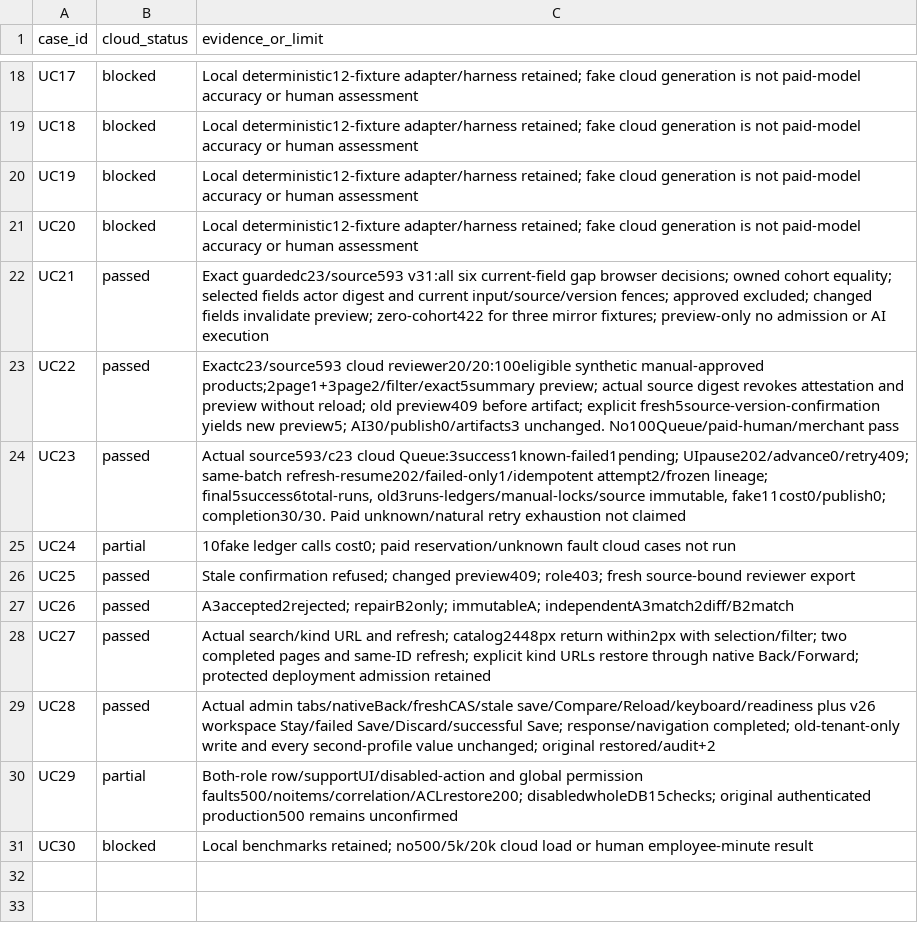
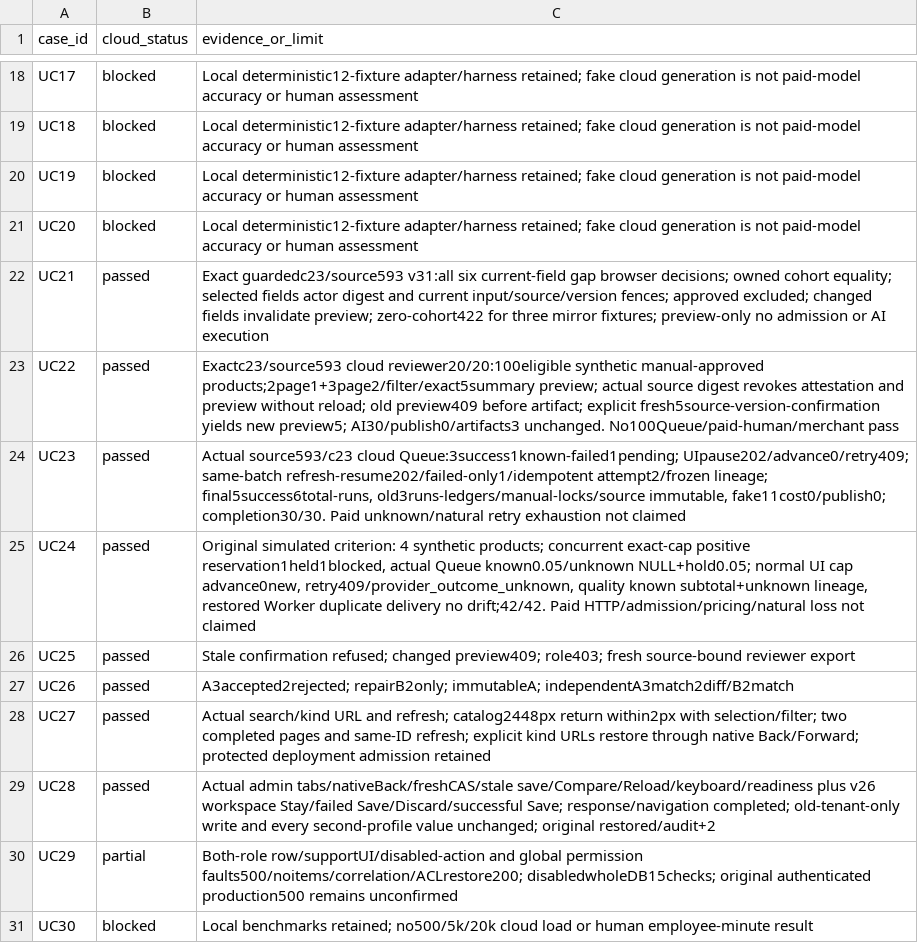
Before and after one commit to YNWAforever/wukong-ecommerce-os, a CSV file: docs/runbooks/opak-cloud-uat-results-2026-10-03.csv, drawn as a sheet; only a part is shown, gaps mark what is left out.

Commit message:
docs: verify Opak cloud budget and unknown holds

```diff
--- a/docs/runbooks/opak-cloud-uat-results-2026-10-03.csv
+++ b/docs/runbooks/opak-cloud-uat-results-2026-10-03.csv
@@ -24,3 +24,3 @@ case_id,cloud_status,evidence_or_limit
 "UC23","passed","Actual source593/c23 cloud Queue:3success1known-failed1pending; UIpause202/advance0/retry409; same-batch refresh-resume202/failed-only1/idempotent attempt2/frozen lineage; final5success6total-runs, old3runs-ledgers/manual-locks/source immutable, fake11cost0/publish0; completion30/30. Paid unknown/natural retry exhaustion not claimed"
-"UC24","partial","10fake ledger calls cost0; paid reservation/unknown fault cloud cases not run"
+"UC24","passed","Original simulated criterion: 4 synthetic products; concurrent exact-cap positive reservation1held1blocked, actual Queue known0.05/unknown NULL+hold0.05; normal UI cap advance0new, retry409/provider_outcome_unknown, quality known subtotal+unknown lineage, restored Worker duplicate delivery no drift;42/42. Paid HTTP/admission/pricing/natural loss not claimed"
 "UC25","passed","Stale confirmation refused; changed preview409; role403; fresh source-bound reviewer export"
```
Also changed, not shown: 5 other files.
